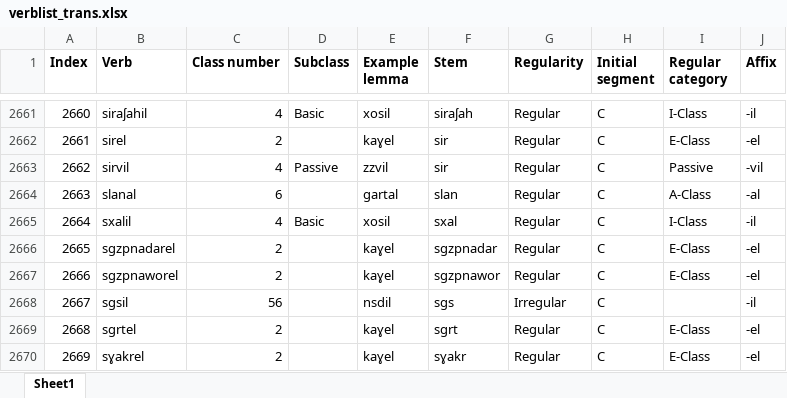
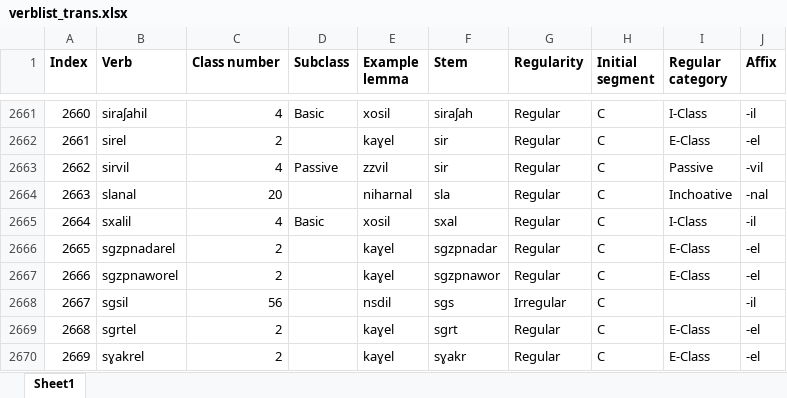
Before and after one commit to jhdeov/ArmenianVerbs, an Excel workbook: verblist/verblist_excel/verblist_trans.xlsx, sheet Sheet1, drawn as a sheet; only a part is shown, gaps mark what is left out; values as stored, in another font and other column widths than the file's, no borders; the diff names each change by its address in the sheet, - before the commit and + after, or states it on an @@ line.

```diff
--- a/verblist/verblist_excel/verblist_trans.xlsx (sheet Sheet1)
+++ b/verblist/verblist_excel/verblist_trans.xlsx (sheet Sheet1)
-C2664 (Class number): 6
+C2664 (Class number): 20
-E2664 (Example lemma): gartal
+E2664 (Example lemma): niharnal
-F2664 (Stem): slan
+F2664 (Stem): sla
-I2664 (Regular category): A-Class
+I2664 (Regular category): Inchoative
-J2664 (Affix): -al
+J2664 (Affix): -nal
```
Also changed, not shown: verblist/verblist_excel/verblist_arm.xlsx, 4 other files.
